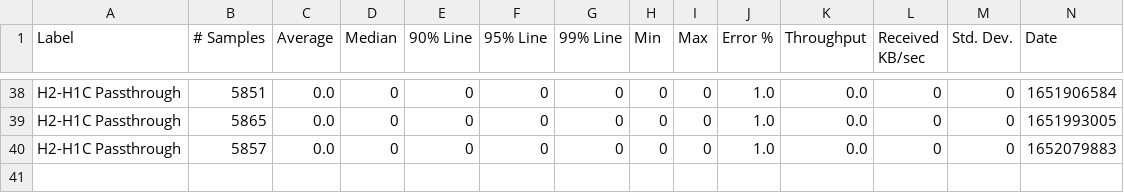
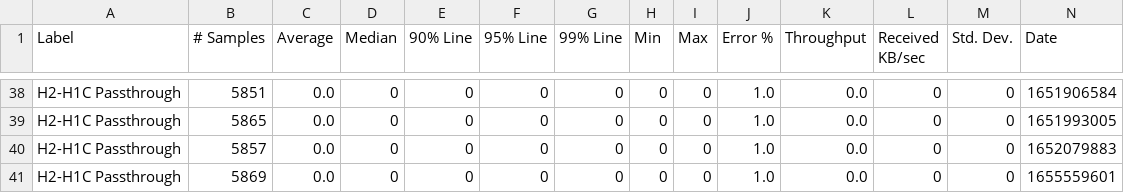
Before and after one commit to ballerina-platform/module-ballerina-docker, a CSV file: load-tests/h2_h1c_passthrough/results/summary.csv, drawn as a sheet; only a part is shown, gaps mark what is left out; rows hold the shown columns only; the diff names each change by its address in the sheet, - before the commit and + after, or states it on an @@ line.

Commit message:
Update h2_h1c_passthrough test results on Sat Jun 18 13:40:01 UTC 2022

```diff
--- a/load-tests/h2_h1c_passthrough/results/summary.csv
+++ b/load-tests/h2_h1c_passthrough/results/summary.csv
+row 41: H2-H1C Passthrough | 5869 | 0.0 | 0 | 0 | 0 | 0 | 0 | 0 | 1.0 | 0.0 | 0 | 0 | 1655559601
```
